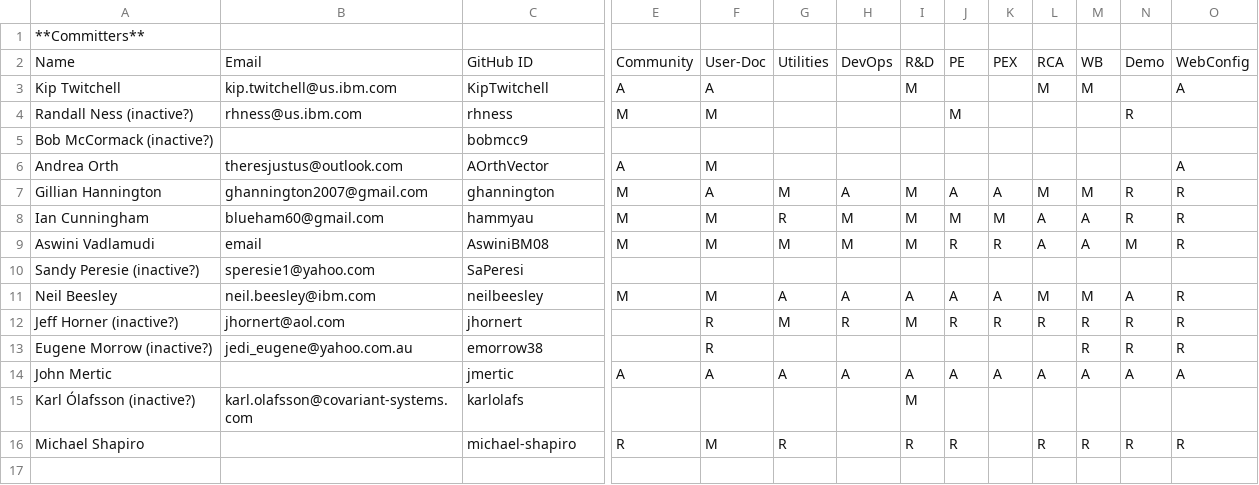
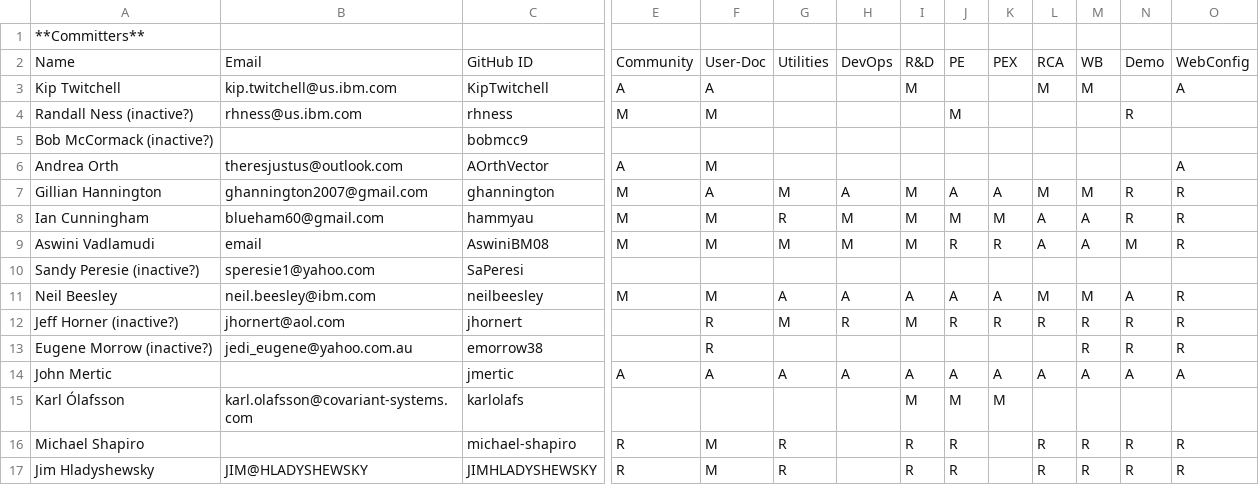
Before and after one commit to genevaers/Community, a CSV file: COMMITTERS.csv, drawn as a sheet; only a part is shown, gaps mark what is left out; rows hold the shown columns only; the diff names each change by its address in the sheet, - before the commit and + after, or states it on an @@ line.

Commit message:
suggested committer changes
Signed-off-by: ghannington <ghannington2007@gmail.com>

```diff
--- a/COMMITTERS.csv
+++ b/COMMITTERS.csv
-A15: Karl Ólafsson (inactive?)
+A15: Karl Ólafsson
-J15: (empty)
+J15: M
-K15: (empty)
+K15: M
+row 17: Jim Hladyshewsky | JIM@HLADYSHEWSKY | JIMHLADYSHEWSKY | R | M | R |  | R | R |  | R | R | R | R
```
